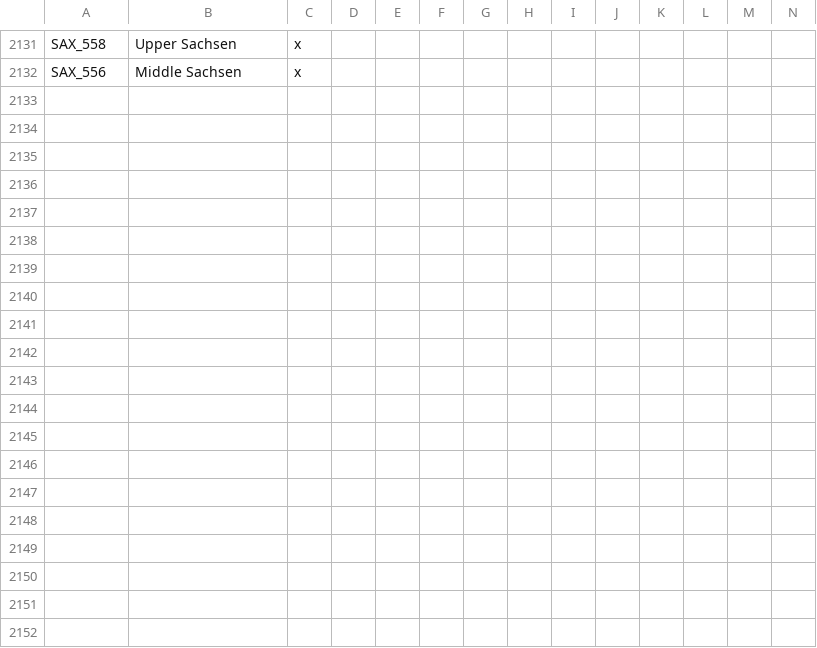
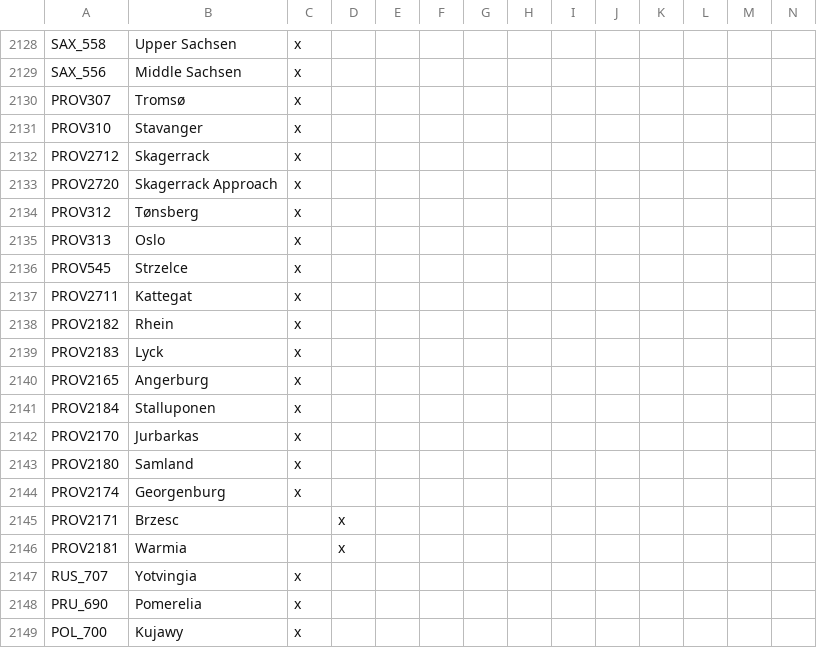
Before and after one commit to DoniDanger/Knights-and-Muskets, a CSV file: Knights and Muskets/localisation/000_FoE_map.csv, drawn as a sheet; only a part is shown, gaps mark what is left out; rows hold the shown columns only; the diff covers the shown part only; the diff names each change by its address in the sheet, - before the commit and + after, or states it on an @@ line.

```diff
--- a/Knights and Muskets/localisation/000_FoE_map.csv
+++ b/Knights and Muskets/localisation/000_FoE_map.csv
+row 2130: PROV307 | Tromsø | x
+row 2131: PROV310 | Stavanger | x
+row 2132: PROV2712 | Skagerrack | x
+row 2133: PROV2720 | Skagerrack Approach | x
+row 2134: PROV312 | Tønsberg | x
+row 2135: PROV313 | Oslo | x
+row 2136: PROV545 | Strzelce | x
+row 2137: PROV2711 | Kattegat | x
+row 2138: PROV2182 | Rhein | x
+row 2139: PROV2183 | Lyck | x
+row 2140: PROV2165 | Angerburg | x
+row 2141: PROV2184 | Stalluponen | x
+row 2142: PROV2170 | Jurbarkas | x
+row 2143: PROV2180 | Samland | x
+row 2144: PROV2174 | Georgenburg | x
+row 2145: PROV2171 | Brzesc |  | x
+row 2146: PROV2181 | Warmia |  | x
+row 2147: RUS_707 | Yotvingia | x
+row 2148: PRU_690 | Pomerelia | x
+row 2149: POL_700 | Kujawy | x
```
Also changed, not shown: 21 added rows, 3 removed rows and 9 edited cells elsewhere in this file, Knights and Muskets/localisation/000_FoE_politics.csv, Knights and Muskets/localisation/00_NNM_countries.csv, 42 other files.
